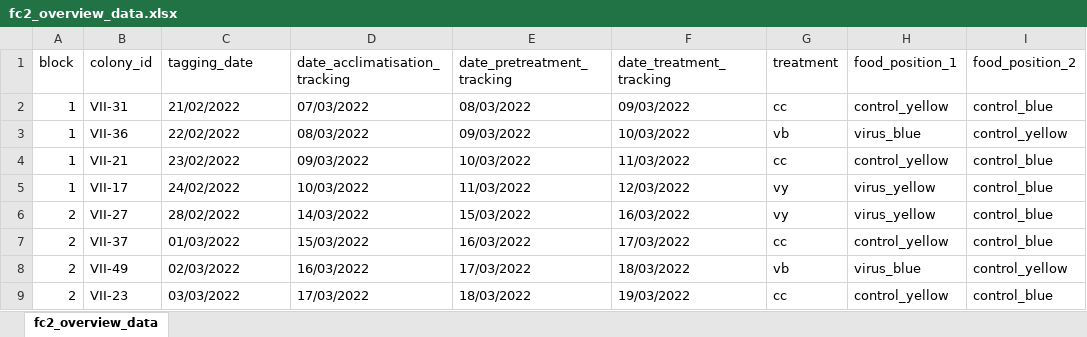
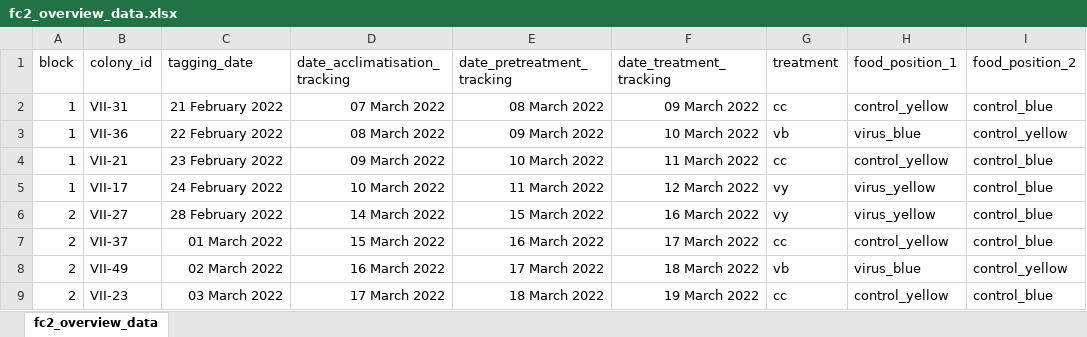
Before and after one commit to d-schlaeppi/vital_rscripts_git, an Excel workbook: fc2_overview_data.xlsx, sheet fc2_overview_data, drawn as a sheet; only a part is shown; values as stored, in another font and other column widths than the file's, no borders; the diff covers the shown part only; the diff names each change by its address in the sheet, - before the commit and + after, or states it on an @@ line.

```diff
--- a/fc2_overview_data.xlsx (sheet fc2_overview_data)
+++ b/fc2_overview_data.xlsx (sheet fc2_overview_data)
-C2 (tagging_date): 21/02/2022
+C2 (tagging_date): 21 February 2022
-D2 (date_acclimatisation_tracking): 07/03/2022
+D2 (date_acclimatisation_tracking): 07 March 2022
-E2 (date_pretreatment_tracking): 08/03/2022
+E2 (date_pretreatment_tracking): 08 March 2022
-F2 (date_treatment_tracking): 09/03/2022
+F2 (date_treatment_tracking): 09 March 2022
-C3 (tagging_date): 22/02/2022
+C3 (tagging_date): 22 February 2022
-D3 (date_acclimatisation_tracking): 08/03/2022
+D3 (date_acclimatisation_tracking): 08 March 2022
-E3 (date_pretreatment_tracking): 09/03/2022
+E3 (date_pretreatment_tracking): 09 March 2022
-F3 (date_treatment_tracking): 10/03/2022
+F3 (date_treatment_tracking): 10 March 2022
-C4 (tagging_date): 23/02/2022
+C4 (tagging_date): 23 February 2022
-D4 (date_acclimatisation_tracking): 09/03/2022
+D4 (date_acclimatisation_tracking): 09 March 2022
-E4 (date_pretreatment_tracking): 10/03/2022
+E4 (date_pretreatment_tracking): 10 March 2022
-F4 (date_treatment_tracking): 11/03/2022
+F4 (date_treatment_tracking): 11 March 2022
-C5 (tagging_date): 24/02/2022
+C5 (tagging_date): 24 February 2022
-D5 (date_acclimatisation_tracking): 10/03/2022
+D5 (date_acclimatisation_tracking): 10 March 2022
-E5 (date_pretreatment_tracking): 11/03/2022
+E5 (date_pretreatment_tracking): 11 March 2022
-F5 (date_treatment_tracking): 12/03/2022
+F5 (date_treatment_tracking): 12 March 2022
-C6 (tagging_date): 28/02/2022
+C6 (tagging_date): 28 February 2022
-D6 (date_acclimatisation_tracking): 14/03/2022
+D6 (date_acclimatisation_tracking): 14 March 2022
-E6 (date_pretreatment_tracking): 15/03/2022
+E6 (date_pretreatment_tracking): 15 March 2022
-F6 (date_treatment_tracking): 16/03/2022
+F6 (date_treatment_tracking): 16 March 2022
-C7 (tagging_date): 01/03/2022
+C7 (tagging_date): 01 March 2022
-D7 (date_acclimatisation_tracking): 15/03/2022
+D7 (date_acclimatisation_tracking): 15 March 2022
-E7 (date_pretreatment_tracking): 16/03/2022
+E7 (date_pretreatment_tracking): 16 March 2022
-F7 (date_treatment_tracking): 17/03/2022
+F7 (date_treatment_tracking): 17 March 2022
-C8 (tagging_date): 02/03/2022
+C8 (tagging_date): 02 March 2022
-D8 (date_acclimatisation_tracking): 16/03/2022
+D8 (date_acclimatisation_tracking): 16 March 2022
-E8 (date_pretreatment_tracking): 17/03/2022
+E8 (date_pretreatment_tracking): 17 March 2022
-F8 (date_treatment_tracking): 18/03/2022
+F8 (date_treatment_tracking): 18 March 2022
-C9 (tagging_date): 03/03/2022
+C9 (tagging_date): 03 March 2022
-D9 (date_acclimatisation_tracking): 17/03/2022
+D9 (date_acclimatisation_tracking): 17 March 2022
-E9 (date_pretreatment_tracking): 18/03/2022
+E9 (date_pretreatment_tracking): 18 March 2022
-F9 (date_treatment_tracking): 19/03/2022
+F9 (date_treatment_tracking): 19 March 2022
```
Also changed, not shown: 80 edited cells elsewhere in this sheet, 3 other files.
